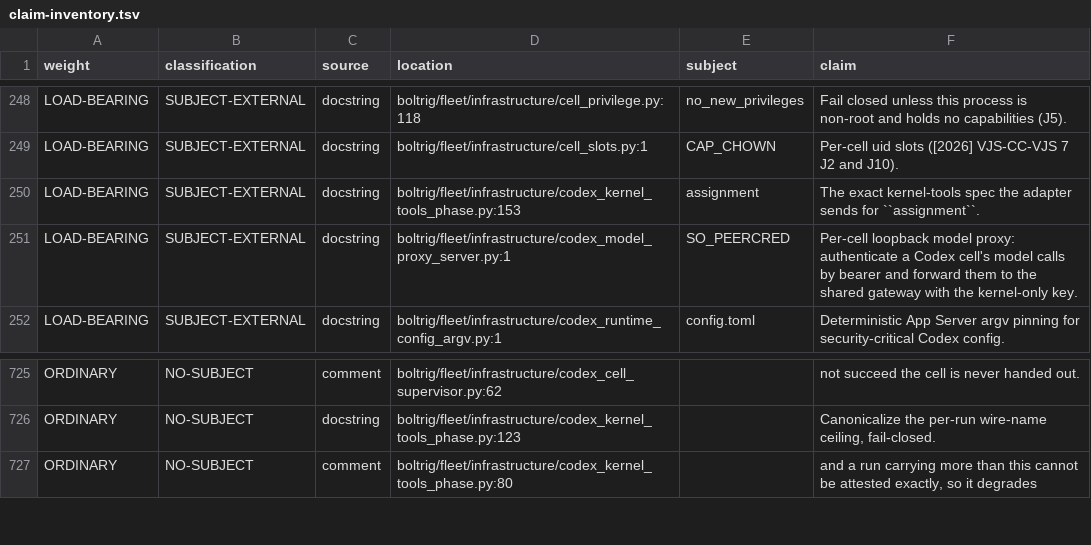
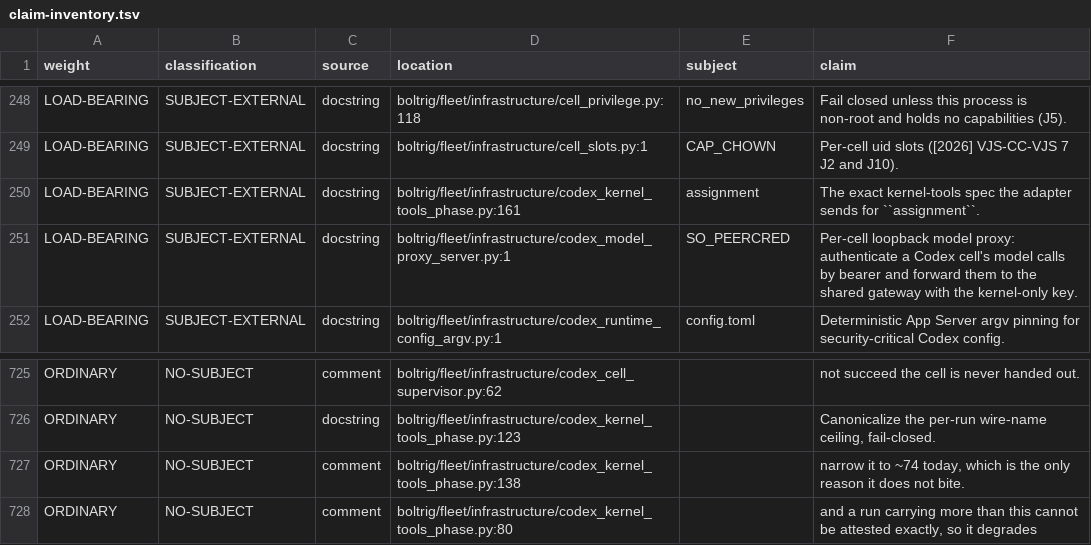
Before and after one commit to wlilley93/boltrig, a TSV file: docs/claim-inventory.tsv, drawn as a sheet; only a part is shown, gaps mark what is left out.

```diff
--- a/docs/claim-inventory.tsv
+++ b/docs/claim-inventory.tsv
@@ -249,3 +249,3 @@ LOAD-BEARING	SUBJECT-EXTERNAL	docstring	boltrig/fleet/infrastructure/cell_privil
 LOAD-BEARING	SUBJECT-EXTERNAL	docstring	boltrig/fleet/infrastructure/cell_slots.py:1	CAP_CHOWN	Per-cell uid slots ([2026] VJS-CC-VJS 7 J2 and J10).
-LOAD-BEARING	SUBJECT-EXTERNAL	docstring	boltrig/fleet/infrastructure/codex_kernel_tools_phase.py:153	assignment	The exact kernel-tools spec the adapter sends for ``assignment``.
+LOAD-BEARING	SUBJECT-EXTERNAL	docstring	boltrig/fleet/infrastructure/codex_kernel_tools_phase.py:161	assignment	The exact kernel-tools spec the adapter sends for ``assignment``.
 LOAD-BEARING	SUBJECT-EXTERNAL	docstring	boltrig/fleet/infrastructure/codex_model_proxy_server.py:1	SO_PEERCRED	Per-cell loopback model proxy: authenticate a Codex cell's model calls by bearer and forward them to the shared gateway with the kernel-only key.
@@ -726,2 +726,3 @@ ORDINARY	NO-SUBJECT	comment	boltrig/fleet/infrastructure/codex_cell_supervisor.p
 ORDINARY	NO-SUBJECT	docstring	boltrig/fleet/infrastructure/codex_kernel_tools_phase.py:123		Canonicalize the per-run wire-name ceiling, fail-closed.
+ORDINARY	NO-SUBJECT	comment	boltrig/fleet/infrastructure/codex_kernel_tools_phase.py:138		narrow it to ~74 today, which is the only reason it does not bite.
 ORDINARY	NO-SUBJECT	comment	boltrig/fleet/infrastructure/codex_kernel_tools_phase.py:80		and a run carrying more than this cannot be attested exactly, so it degrades
```
Also changed, not shown: 2 other files.
